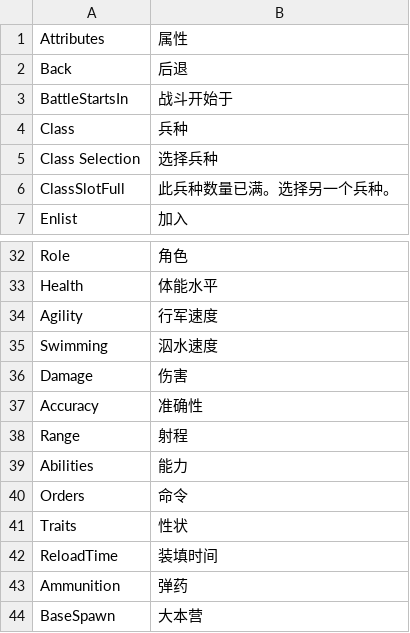
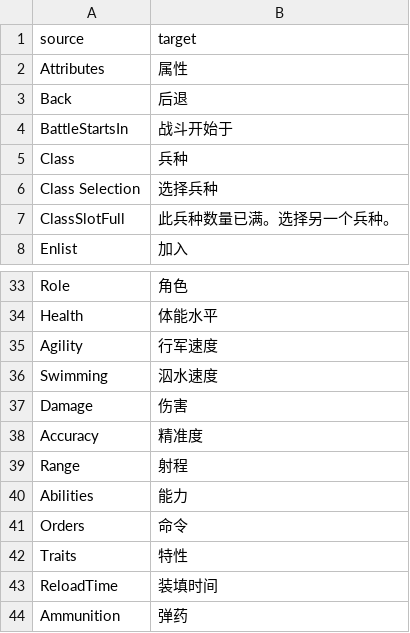
Before and after one commit to liuyuran/HoldfastTranslate, a CSV file: Spawn Details Menu-zh_CN.csv, drawn as a sheet; only a part is shown, gaps mark what is left out; the shorter side is filled out with more unchanged rows; addresses are those after the commit; the diff names each change by its address in the sheet, - before the commit and + after, or states it on an @@ line.

Commit message:
Translated using Weblate (Chinese (Simplified))
Currently translated at 100.0% (59 of 59 strings)

Translation: holdfast/Spawn Details Menu
Translate-URL: http://weblate.chaotic-quantum.site/projects/holdfast/spawn-details-menu/zh_Hans/

```diff
--- a/Spawn Details Menu-zh_CN.csv
+++ b/Spawn Details Menu-zh_CN.csv
+row 1: source | target
-B38: 准确性
+B38: 精准度
-B42: 性状
+B42: 特性
```
